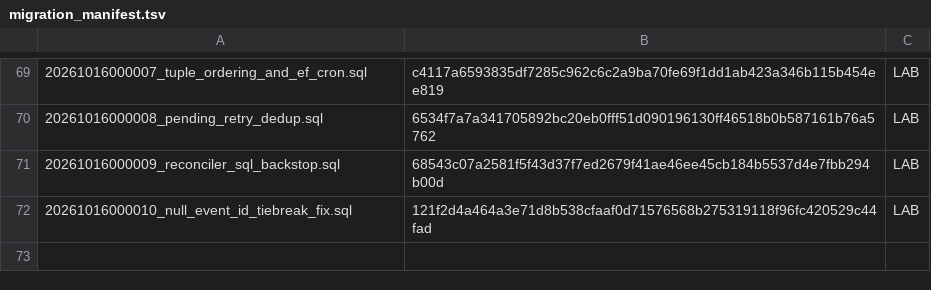
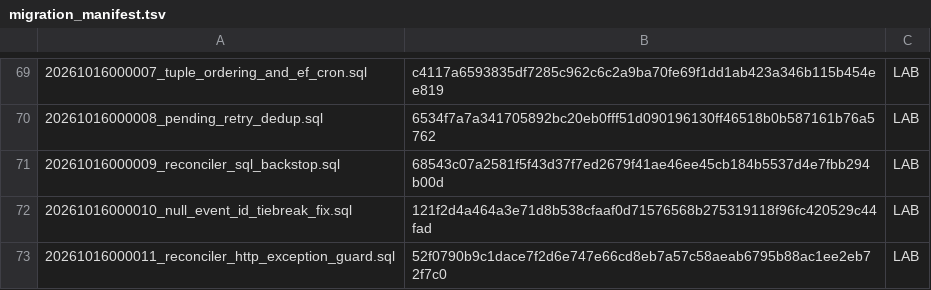
Before and after one commit to jonnipm-web/ai-social-copilot, a TSV file: supabase/migration_manifest.tsv, drawn as a sheet; only a part is shown, gaps mark what is left out; the diff names each change by its address in the sheet, - before the commit and + after, or states it on an @@ line.

```diff
--- a/supabase/migration_manifest.tsv
+++ b/supabase/migration_manifest.tsv
+row 73: 20261016000011_reconciler_http_exception_guard.sql | 52f0790b9c1dace7f2d6e747e66cd8eb7a57c58aeab6795b88ac1ee2eb72f7c0 | LAB
```
Also changed, not shown: 1 other file.
